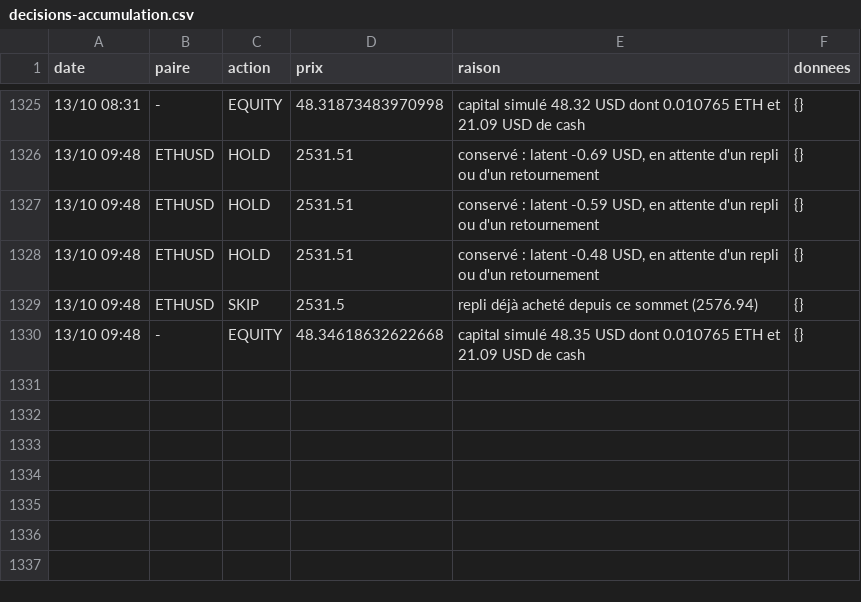
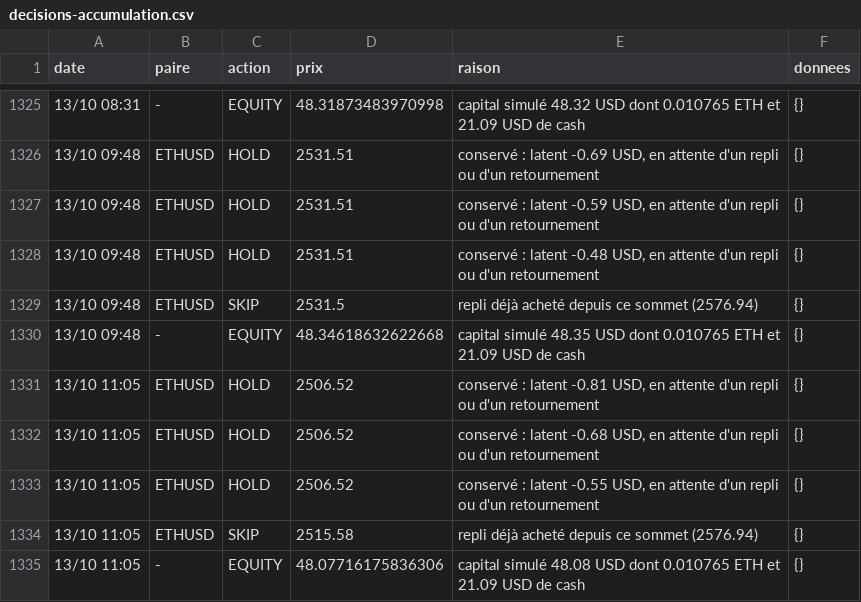
Before and after one commit to nftmooods/Public_App, a CSV file: KrakenPaperBot/data/decisions-accumulation.csv, drawn as a sheet; only a part is shown, gaps mark what is left out; the diff names each change by its address in the sheet, - before the commit and + after, or states it on an @@ line.

```diff
--- a/KrakenPaperBot/data/decisions-accumulation.csv
+++ b/KrakenPaperBot/data/decisions-accumulation.csv
+row 1331: 13/10 11:05 | ETHUSD | HOLD | 2506.52 | conservé : latent -0.81 USD, en attente d'un repli ou d'un retournement | {}
+row 1332: 13/10 11:05 | ETHUSD | HOLD | 2506.52 | conservé : latent -0.68 USD, en attente d'un repli ou d'un retournement | {}
+row 1333: 13/10 11:05 | ETHUSD | HOLD | 2506.52 | conservé : latent -0.55 USD, en attente d'un repli ou d'un retournement | {}
+row 1334: 13/10 11:05 | ETHUSD | SKIP | 2515.58 | repli déjà acheté depuis ce sommet (2576.94) | {}
+row 1335: 13/10 11:05 | - | EQUITY | 48.07716175836306 | capital simulé 48.08 USD dont 0.010765 ETH et 21.09 USD de cash | {}
```
Also changed, not shown: KrakenPaperBot/data/decisions-agressif.csv, KrakenPaperBot/data/decisions-memecoin.csv, 6 other files.
